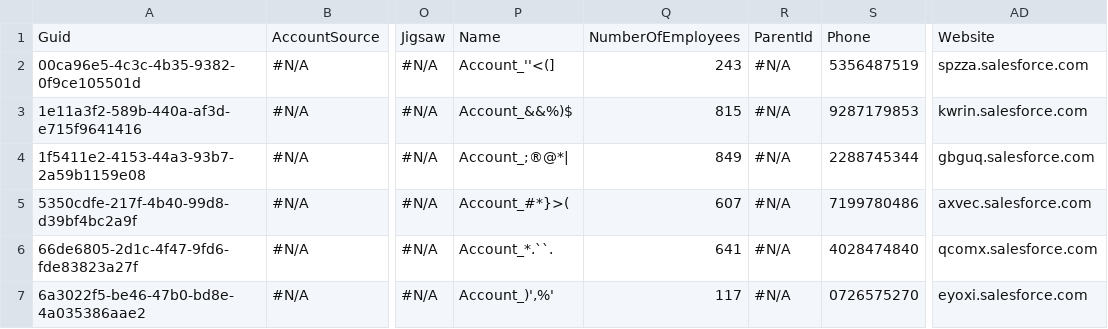
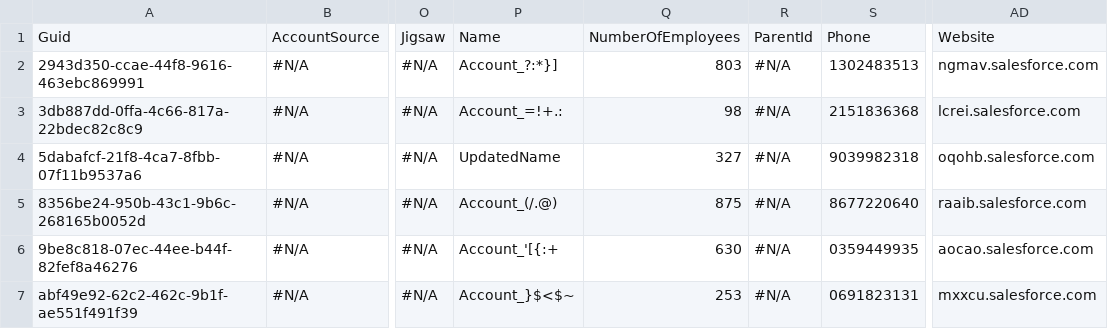
Before and after one commit to lzhdanovich/api-automation-repo, a CSV file: Account.csv, drawn as a sheet; only a part is shown, gaps mark what is left out; the diff covers the shown part only; the diff names each change by its address in the sheet, - before the commit and + after, or states it on an @@ line.

Commit message:
new

```diff
--- a/Account.csv
+++ b/Account.csv
-A2: 00ca96e5-4c3c-4b35-9382-0f9ce105501d
+A2: 2943d350-ccae-44f8-9616-463ebc869991
-P2: Account_''<(]
+P2: Account_?:*}]
-Q2: 243
+Q2: 803
-S2: 5356487519
+S2: 1302483513
-AD2: spzza.salesforce.com
+AD2: ngmav.salesforce.com
-A3: 1e11a3f2-589b-440a-af3d-e715f9641416
+A3: 3db887dd-0ffa-4c66-817a-22bdec82c8c9
-P3: Account_&&%)$
+P3: Account_=!+.:
-Q3: 815
+Q3: 98
-S3: 9287179853
+S3: 2151836368
-AD3: kwrin.salesforce.com
+AD3: lcrei.salesforce.com
-A4: 1f5411e2-4153-44a3-93b7-2a59b1159e08
+A4: 5dabafcf-21f8-4ca7-8fbb-07f11b9537a6
-P4: Account_;®@*|
+P4: UpdatedName
-Q4: 849
+Q4: 327
-S4: 2288745344
+S4: 9039982318
-AD4: gbguq.salesforce.com
+AD4: oqohb.salesforce.com
-A5: 5350cdfe-217f-4b40-99d8-d39bf4bc2a9f
+A5: 8356be24-950b-43c1-9b6c-268165b0052d
-P5: Account_#*}>(
+P5: Account_(/.@)
-Q5: 607
+Q5: 875
-S5: 7199780486
+S5: 8677220640
-AD5: axvec.salesforce.com
+AD5: raaib.salesforce.com
-A6: 66de6805-2d1c-4f47-9fd6-fde83823a27f
+A6: 9be8c818-07ec-44ee-b44f-82fef8a46276
-P6: Account_*.``.
+P6: Account_'[{:+
-Q6: 641
+Q6: 630
-S6: 4028474840
+S6: 0359449935
-AD6: qcomx.salesforce.com
+AD6: aocao.salesforce.com
-A7: 6a3022f5-be46-47b0-bd8e-4a035386aae2
+A7: abf49e92-62c2-462c-9b1f-ae551f491f39
-P7: Account_)',%'
+P7: Account_}$<$~
-Q7: 117
+Q7: 253
-S7: 0726575270
+S7: 0691823131
-AD7: eyoxi.salesforce.com
+AD7: mxxcu.salesforce.com
```
Also changed, not shown: 5 removed rows and 20 edited cells elsewhere in this file.
